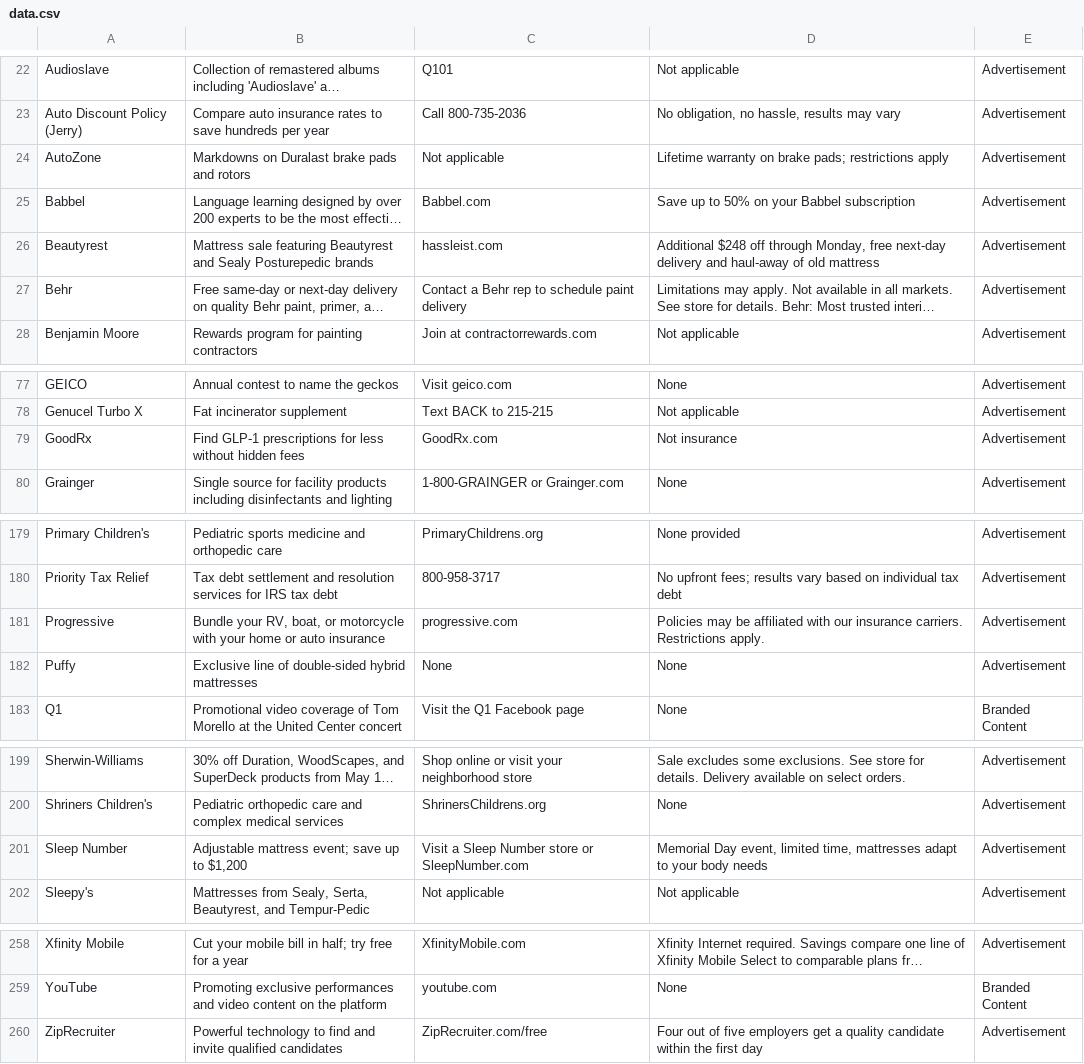
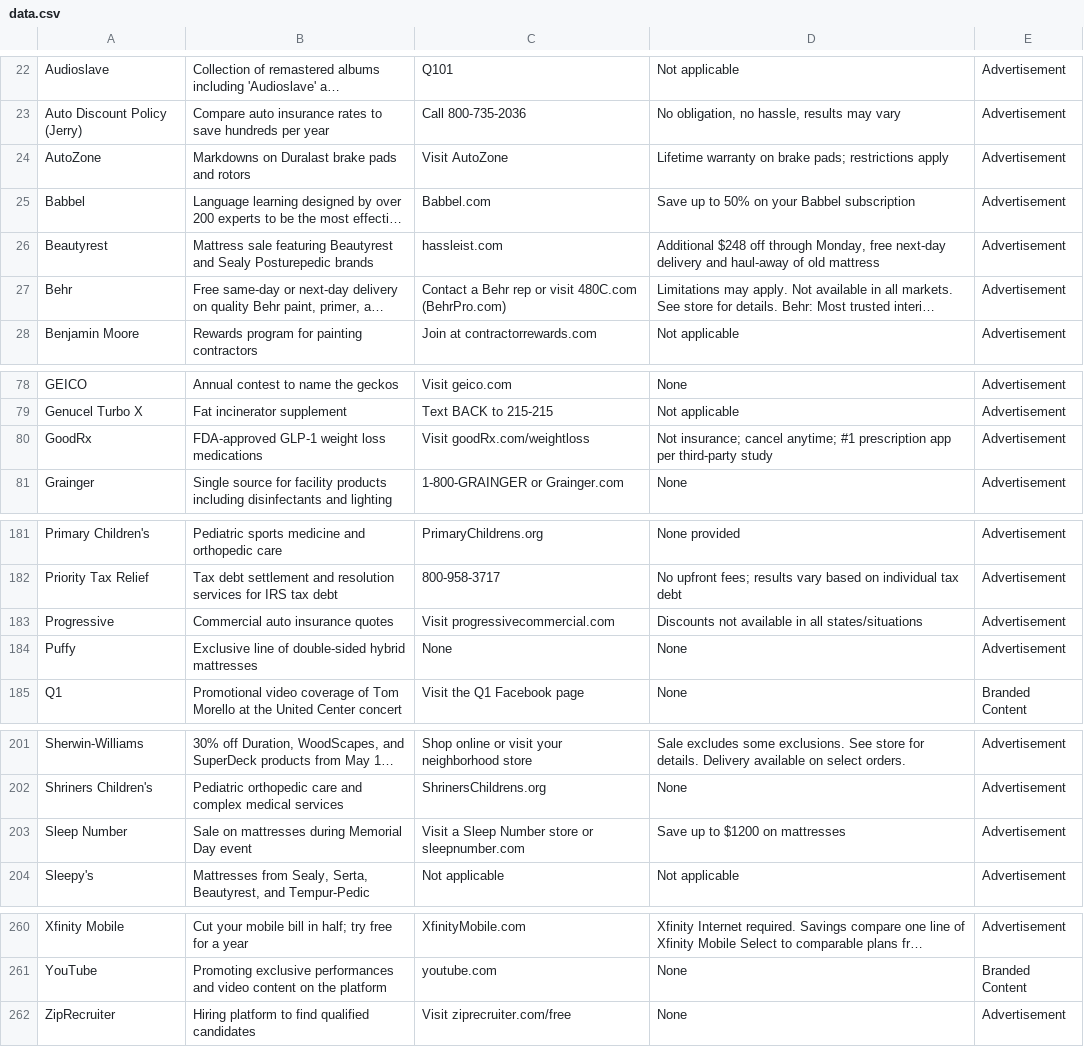
Before and after one commit to MATR-Technologies/ReplayAdsViewer, a CSV file: data.csv, drawn as a sheet; only a part is shown, gaps mark what is left out; long unchanged cells end in …; addresses are those after the commit; the diff covers the shown part only; the diff names each change by its address in the sheet, - before the commit and + after, or states it on an @@ line.

Commit message:
Auto-update CSV data

```diff
--- a/data.csv
+++ b/data.csv
-C24: Not applicable
+C24: Visit AutoZone
-C27: …Behr rep to schedule paint delivery
+C27: …Behr rep or visit 480C.com (BehrPro.com)
-B80: Find GLP-1 prescriptions for less without hidden fees
+B80: FDA-approved GLP-1 weight loss medications
-C80: GoodRx.com
+C80: Visit goodRx.com/weightloss
-D80: Not insurance
+D80: Not insurance; cancel anytime; #1 prescription app per third-party study
-B183: Bundle your RV, boat, or motorcycle with your home or auto insurance
+B183: Commercial auto insurance quotes
-C183: progressive.com
+C183: Visit progressivecommercial.com
-D183: Policies may be affiliated with our insurance carriers. Restrictions apply.
+D183: Discounts not available in all states/situations
-B203: Adjustable mattress event; save up to $1,200
+B203: Sale on mattresses during Memorial Day event
-C203: Visit a Sleep Number store or SleepNumber.com
+C203: Visit a Sleep Number store or sleepnumber.com
-D203: Memorial Day event, limited time, mattresses adapt to your body needs
+D203: Save up to $1200 on mattresses
-B262: Powerful technology to find and invite qualified candidates
+B262: Hiring platform to find qualified candidates
-C262: ZipRecruiter.com/free
+C262: Visit ziprecruiter.com/free
-D262: Four out of five employers get a quality candidate within the first day
+D262: None
```
Also changed, not shown: 2 added rows and 18 edited cells elsewhere in this file.
